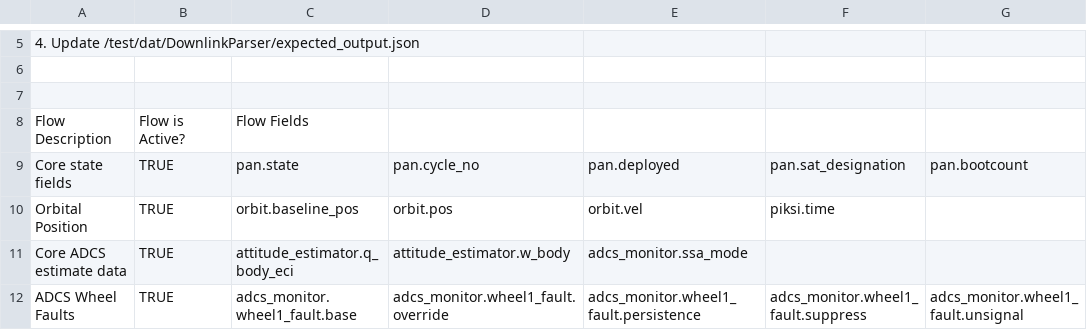
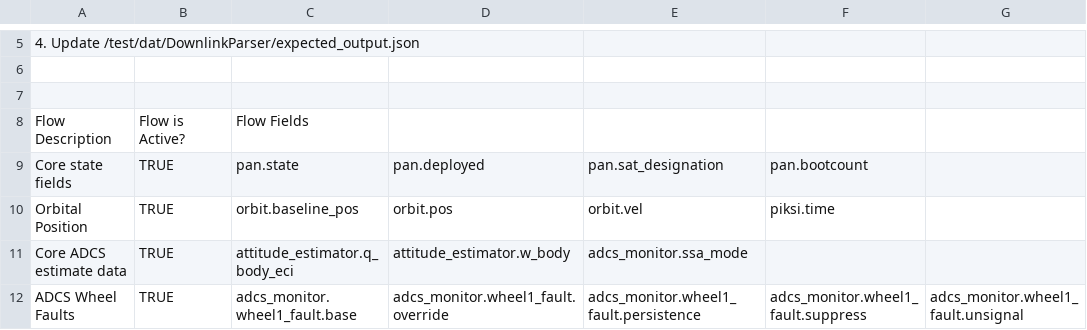
Before and after one commit to pathfinder-for-autonomous-navigation/FlightSoftware, a CSV file: src/flow_data.csv, drawn as a sheet; only a part is shown, gaps mark what is left out; the diff names each change by its address in the sheet, - before the commit and + after, or states it on an @@ line.

```diff
--- a/src/flow_data.csv
+++ b/src/flow_data.csv
-D9: pan.cycle_no
+D9: pan.deployed
-E9: pan.deployed
+E9: pan.sat_designation
-F9: pan.sat_designation
+F9: pan.bootcount
-G9: pan.bootcount
+G9: (empty)
```
Also changed, not shown: 2 other files.
